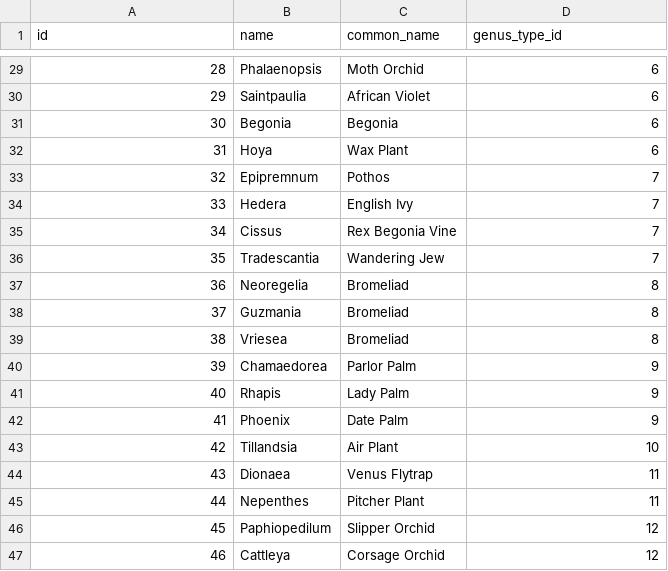
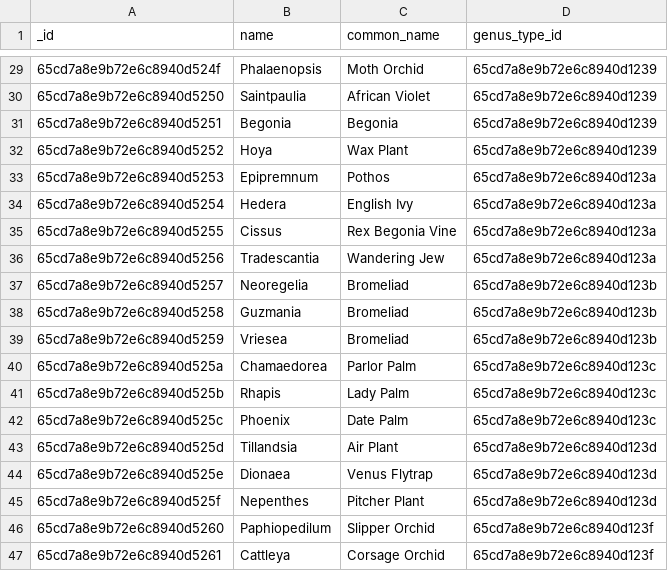
Before and after one commit to mseng10/plnts_2, a CSV file: server/data/installable/plants/genera.csv, drawn as a sheet; only a part is shown, gaps mark what is left out; the diff covers the shown part only.

```diff
--- a/server/data/installable/plants/genera.csv
+++ b/server/data/installable/plants/genera.csv
@@ -1 +1 @@
-id,name,common_name,genus_type_id
+_id,name,common_name,genus_type_id
@@ -29,19 +29,19 @@ id,name,common_name,genus_type_id
-28,Phalaenopsis,Moth Orchid,6
-29,Saintpaulia,African Violet,6
-30,Begonia,Begonia,6
-31,Hoya,Wax Plant,6
-32,Epipremnum,Pothos,7
-33,Hedera,English Ivy,7
-34,Cissus,Rex Begonia Vine,7
-35,Tradescantia,Wandering Jew,7
-36,Neoregelia,Bromeliad,8
-37,Guzmania,Bromeliad,8
-38,Vriesea,Bromeliad,8
-39,Chamaedorea,Parlor Palm,9
-40,Rhapis,Lady Palm,9
-41,Phoenix,Date Palm,9
-42,Tillandsia,Air Plant,10
-43,Dionaea,Venus Flytrap,11
-44,Nepenthes,Pitcher Plant,11
-45,Paphiopedilum,Slipper Orchid,12
-46,Cattleya,Corsage Orchid,12
+65cd7a8e9b72e6c8940d524f,Phalaenopsis,Moth Orchid,65cd7a8e9b72e6c8940d1239
+65cd7a8e9b72e6c8940d5250,Saintpaulia,African Violet,65cd7a8e9b72e6c8940d1239
+65cd7a8e9b72e6c8940d5251,Begonia,Begonia,65cd7a8e9b72e6c8940d1239
+65cd7a8e9b72e6c8940d5252,Hoya,Wax Plant,65cd7a8e9b72e6c8940d1239
+65cd7a8e9b72e6c8940d5253,Epipremnum,Pothos,65cd7a8e9b72e6c8940d123a
+65cd7a8e9b72e6c8940d5254,Hedera,English Ivy,65cd7a8e9b72e6c8940d123a
+65cd7a8e9b72e6c8940d5255,Cissus,Rex Begonia Vine,65cd7a8e9b72e6c8940d123a
+65cd7a8e9b72e6c8940d5256,Tradescantia,Wandering Jew,65cd7a8e9b72e6c8940d123a
+65cd7a8e9b72e6c8940d5257,Neoregelia,Bromeliad,65cd7a8e9b72e6c8940d123b
+65cd7a8e9b72e6c8940d5258,Guzmania,Bromeliad,65cd7a8e9b72e6c8940d123b
+65cd7a8e9b72e6c8940d5259,Vriesea,Bromeliad,65cd7a8e9b72e6c8940d123b
+65cd7a8e9b72e6c8940d525a,Chamaedorea,Parlor Palm,65cd7a8e9b72e6c8940d123c
+65cd7a8e9b72e6c8940d525b,Rhapis,Lady Palm,65cd7a8e9b72e6c8940d123c
+65cd7a8e9b72e6c8940d525c,Phoenix,Date Palm,65cd7a8e9b72e6c8940d123c
+65cd7a8e9b72e6c8940d525d,Tillandsia,Air Plant,65cd7a8e9b72e6c8940d123d
+65cd7a8e9b72e6c8940d525e,Dionaea,Venus Flytrap,65cd7a8e9b72e6c8940d123d
+65cd7a8e9b72e6c8940d525f,Nepenthes,Pitcher Plant,65cd7a8e9b72e6c8940d123d
+65cd7a8e9b72e6c8940d5260,Paphiopedilum,Slipper Orchid,65cd7a8e9b72e6c8940d123f
+65cd7a8e9b72e6c8940d5261,Cattleya,Corsage Orchid,65cd7a8e9b72e6c8940d123f
```
Also changed, not shown: 54 edited cells elsewhere in this file, server/data/installable/plants/genus_types.csv, server/data/installable/plants/species.csv, 2 other files.
